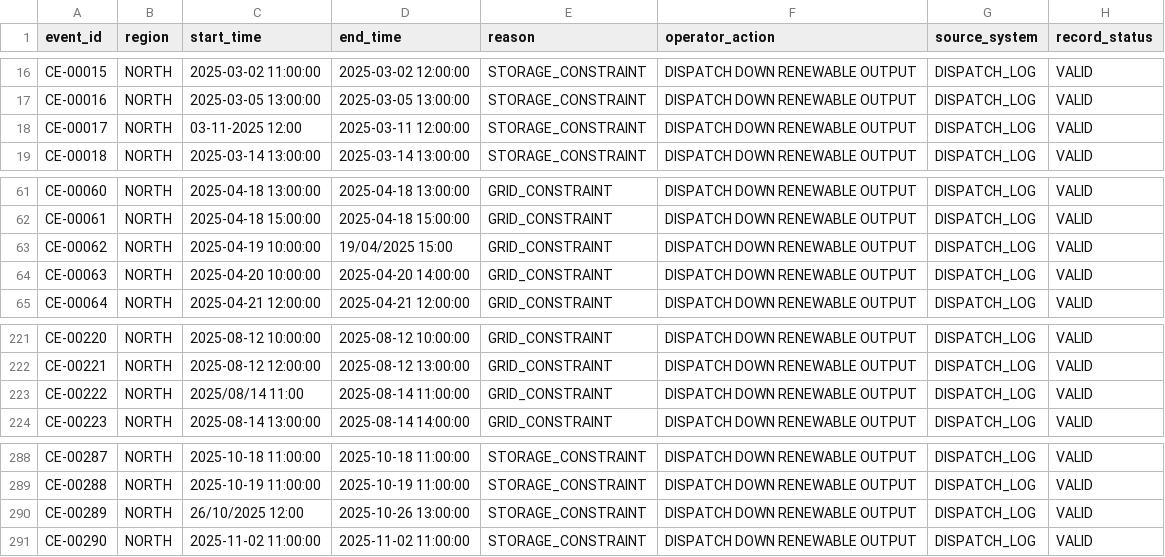
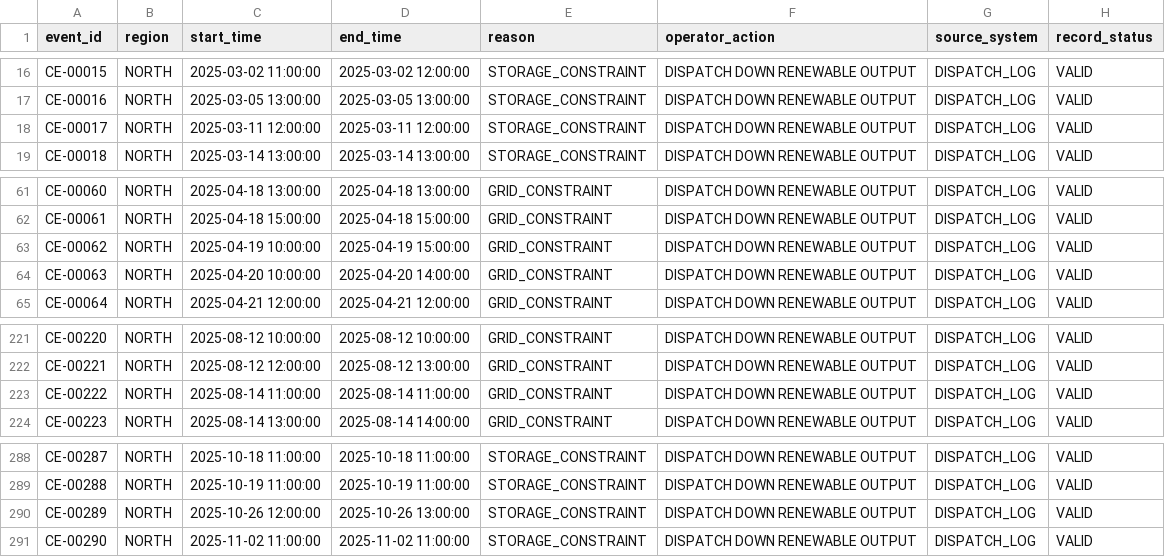
Before and after one commit to sadamhabnawi28/GreenGrid_Energy_Project, a CSV file: datasets/greengrid_v2_2/clean_data/dispatch_curtailment_log_clean.csv, drawn as a sheet; only a part is shown, gaps mark what is left out.

Commit message:
Changes to be committed: 	modified:   datasets/greengrid_v2_2/clean_data/bess_operations_clean.csv 	modified:   datasets/greengrid_v2_2/clean_data/dispatch_curtailment_log_clean.csv 	modified:   datasets/greengrid_v2_2/clean_data/ems_operations_clean.csv 	modified:   datasets/greengrid_v2_2/clean_data/market_price_clean.csv 	modified:   datasets/greengrid_v2_2/clean_data/scada_generation_clean.csv 	modified:   datasets/greengrid_v2_2/clean_data/weather_station_clean.csv 	modified:   scripts/data_cleaning.ipynb

```diff
--- a/datasets/greengrid_v2_2/clean_data/dispatch_curtailment_log_clean.csv
+++ b/datasets/greengrid_v2_2/clean_data/dispatch_curtailment_log_clean.csv
@@ -17,3 +17,3 @@ CE-00015,NORTH,2025-03-02 11:00:00,2025-03-02 12:00:00,STORAGE_CONSTRAINT,DISPAT
 CE-00016,NORTH,2025-03-05 13:00:00,2025-03-05 13:00:00,STORAGE_CONSTRAINT,DISPATCH DOWN RENEWABLE OUTPUT,DISPATCH_LOG,VALID
-CE-00017,NORTH,03-11-2025 12:00,2025-03-11 12:00:00,STORAGE_CONSTRAINT,DISPATCH DOWN RENEWABLE OUTPUT,DISPATCH_LOG,VALID
+CE-00017,NORTH,2025-03-11 12:00:00,2025-03-11 12:00:00,STORAGE_CONSTRAINT,DISPATCH DOWN RENEWABLE OUTPUT,DISPATCH_LOG,VALID
 CE-00018,NORTH,2025-03-14 13:00:00,2025-03-14 13:00:00,STORAGE_CONSTRAINT,DISPATCH DOWN RENEWABLE OUTPUT,DISPATCH_LOG,VALID
@@ -62,3 +62,3 @@ CE-00060,NORTH,2025-04-18 13:00:00,2025-04-18 13:00:00,GRID_CONSTRAINT,DISPATCH
 CE-00061,NORTH,2025-04-18 15:00:00,2025-04-18 15:00:00,GRID_CONSTRAINT,DISPATCH DOWN RENEWABLE OUTPUT,DISPATCH_LOG,VALID
-CE-00062,NORTH,2025-04-19 10:00:00,19/04/2025 15:00,GRID_CONSTRAINT,DISPATCH DOWN RENEWABLE OUTPUT,DISPATCH_LOG,VALID
+CE-00062,NORTH,2025-04-19 10:00:00,2025-04-19 15:00:00,GRID_CONSTRAINT,DISPATCH DOWN RENEWABLE OUTPUT,DISPATCH_LOG,VALID
 CE-00063,NORTH,2025-04-20 10:00:00,2025-04-20 14:00:00,GRID_CONSTRAINT,DISPATCH DOWN RENEWABLE OUTPUT,DISPATCH_LOG,VALID
@@ -222,3 +222,3 @@ CE-00220,NORTH,2025-08-12 10:00:00,2025-08-12 10:00:00,GRID_CONSTRAINT,DISPATCH
 CE-00221,NORTH,2025-08-12 12:00:00,2025-08-12 13:00:00,GRID_CONSTRAINT,DISPATCH DOWN RENEWABLE OUTPUT,DISPATCH_LOG,VALID
-CE-00222,NORTH,2025/08/14 11:00,2025-08-14 11:00:00,GRID_CONSTRAINT,DISPATCH DOWN RENEWABLE OUTPUT,DISPATCH_LOG,VALID
+CE-00222,NORTH,2025-08-14 11:00:00,2025-08-14 11:00:00,GRID_CONSTRAINT,DISPATCH DOWN RENEWABLE OUTPUT,DISPATCH_LOG,VALID
 CE-00223,NORTH,2025-08-14 13:00:00,2025-08-14 14:00:00,GRID_CONSTRAINT,DISPATCH DOWN RENEWABLE OUTPUT,DISPATCH_LOG,VALID
@@ -289,3 +289,3 @@ CE-00287,NORTH,2025-10-18 11:00:00,2025-10-18 11:00:00,STORAGE_CONSTRAINT,DISPAT
 CE-00288,NORTH,2025-10-19 11:00:00,2025-10-19 11:00:00,STORAGE_CONSTRAINT,DISPATCH DOWN RENEWABLE OUTPUT,DISPATCH_LOG,VALID
-CE-00289,NORTH,26/10/2025 12:00,2025-10-26 13:00:00,STORAGE_CONSTRAINT,DISPATCH DOWN RENEWABLE OUTPUT,DISPATCH_LOG,VALID
+CE-00289,NORTH,2025-10-26 12:00:00,2025-10-26 13:00:00,STORAGE_CONSTRAINT,DISPATCH DOWN RENEWABLE OUTPUT,DISPATCH_LOG,VALID
 CE-00290,NORTH,2025-11-02 11:00:00,2025-11-02 11:00:00,STORAGE_CONSTRAINT,DISPATCH DOWN RENEWABLE OUTPUT,DISPATCH_LOG,VALID
```
Also changed, not shown: datasets/greengrid_v2_2/clean_data/ems_operations_clean.csv, datasets/greengrid_v2_2/clean_data/market_price_clean.csv, 4 other files.
